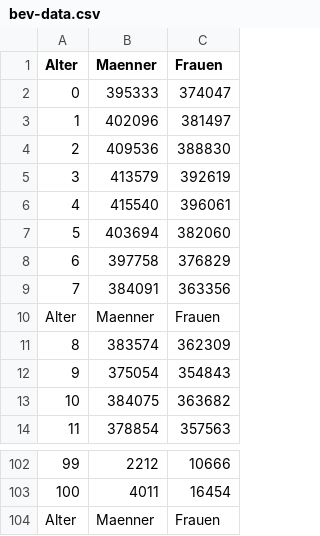
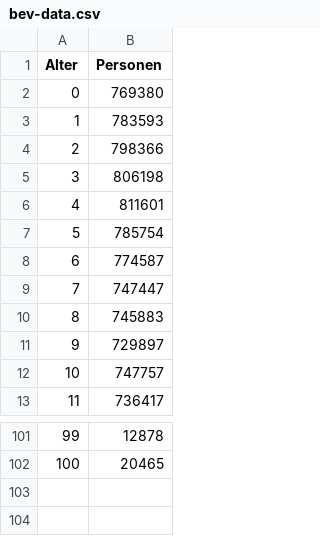
Before and after one commit to hstr2/SWE-Projekt, a CSV file: bev-data.csv, drawn as a sheet; only a part is shown, gaps mark what is left out; removed rows and columns are numbered as before the commit, all else as after; the diff names each change by its address in the sheet, - before the commit and + after, or states it on an @@ line.

Commit message:
add data as csv, add try and catch, fix nullable problems

```diff
--- a/bev-data.csv
+++ b/bev-data.csv
-column B (Maenner), rows 2-9: 395333 | 402096 | 409536 | 413579 | 415540 | 403694 | 397758 | 384091; rows 11-14: 383574 | 375054 | 384075 | 378854; rows 102-103: 2212 | 4011
-column C (Frauen), rows 2-9: 374047 | 381497 | 388830 | 392619 | 396061 | 382060 | 376829 | 363356; rows 11-14: 362309 | 354843 | 363682 | 357563; rows 102-103: 10666 | 16454
+column B (Personen), rows 2-13: 769380 | 783593 | 798366 | 806198 | 811601 | 785754 | 774587 | 747447 | 745883 | 729897 | 747757 | 736417; rows 101-102: 12878 | 20465
-row 10: Alter | Maenner | Frauen
-row 104: Alter | Maenner | Frauen
```
Also changed, not shown: 6 other files.
